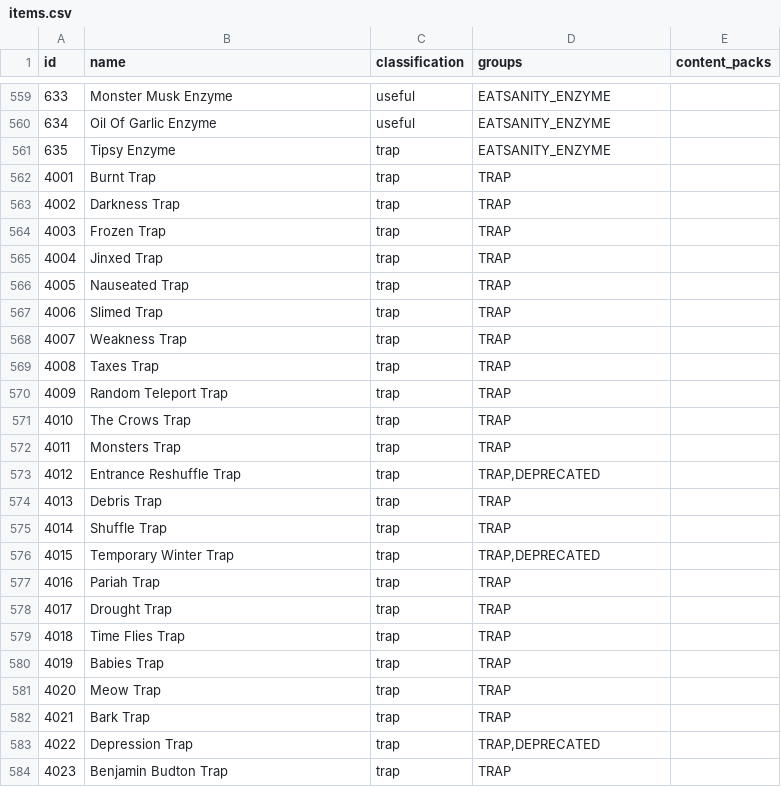
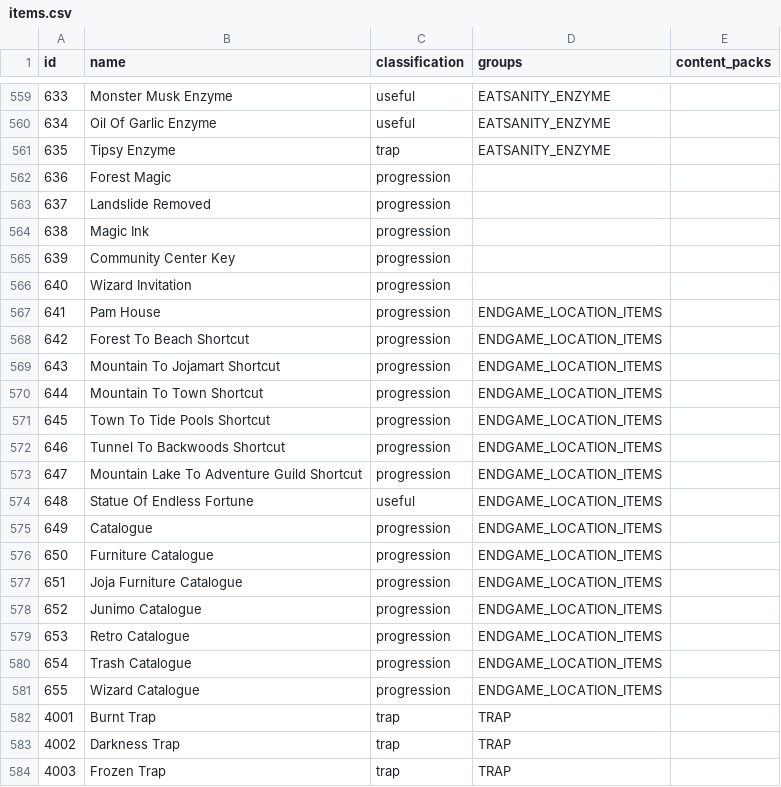
Before and after one commit to itepastra/Archipelago, a CSV file: worlds/stardew_valley/data/items.csv, drawn as a sheet; only a part is shown, gaps mark what is left out; the shorter side is filled out with more unchanged rows; the diff names each change by its address in the sheet, - before the commit and + after, or states it on an @@ line.

Commit message:
- Add new items for early game and also endgame locations

```diff
--- a/worlds/stardew_valley/data/items.csv
+++ b/worlds/stardew_valley/data/items.csv
+row 562: 636 | Forest Magic | progression
+row 563: 637 | Landslide Removed | progression
+row 564: 638 | Magic Ink | progression
+row 565: 639 | Community Center Key | progression
+row 566: 640 | Wizard Invitation | progression
+row 567: 641 | Pam House | progression | ENDGAME_LOCATION_ITEMS
+row 568: 642 | Forest To Beach Shortcut | progression | ENDGAME_LOCATION_ITEMS
+row 569: 643 | Mountain To Jojamart Shortcut | progression | ENDGAME_LOCATION_ITEMS
+row 570: 644 | Mountain To Town Shortcut | progression | ENDGAME_LOCATION_ITEMS
+row 571: 645 | Town To Tide Pools Shortcut | progression | ENDGAME_LOCATION_ITEMS
+row 572: 646 | Tunnel To Backwoods Shortcut | progression | ENDGAME_LOCATION_ITEMS
+row 573: 647 | Mountain Lake To Adventure Guild Shortcut | progression | ENDGAME_LOCATION_ITEMS
+row 574: 648 | Statue Of Endless Fortune | useful | ENDGAME_LOCATION_ITEMS
+row 575: 649 | Catalogue | progression | ENDGAME_LOCATION_ITEMS
+row 576: 650 | Furniture Catalogue | progression | ENDGAME_LOCATION_ITEMS
+row 577: 651 | Joja Furniture Catalogue | progression | ENDGAME_LOCATION_ITEMS
+row 578: 652 | Junimo Catalogue | progression | ENDGAME_LOCATION_ITEMS
+row 579: 653 | Retro Catalogue | progression | ENDGAME_LOCATION_ITEMS
+row 580: 654 | Trash Catalogue | progression | ENDGAME_LOCATION_ITEMS
+row 581: 655 | Wizard Catalogue | progression | ENDGAME_LOCATION_ITEMS
```
Also changed, not shown: worlds/stardew_valley/data/locations.csv, 6 other files.
